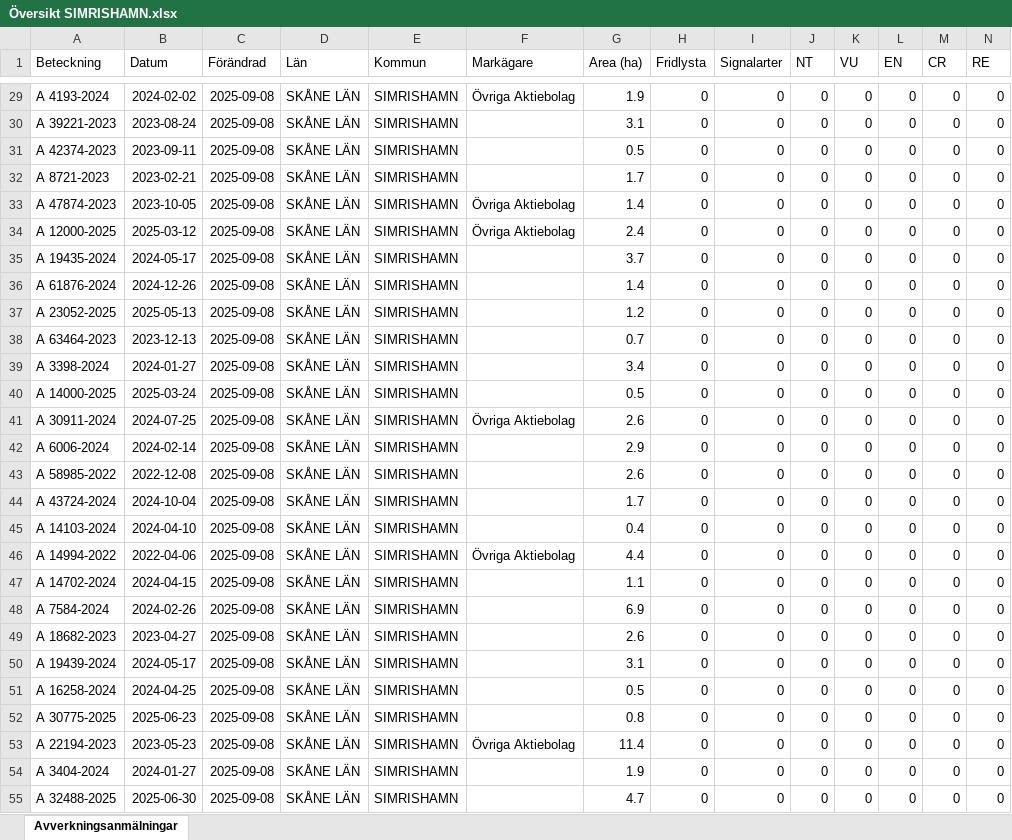
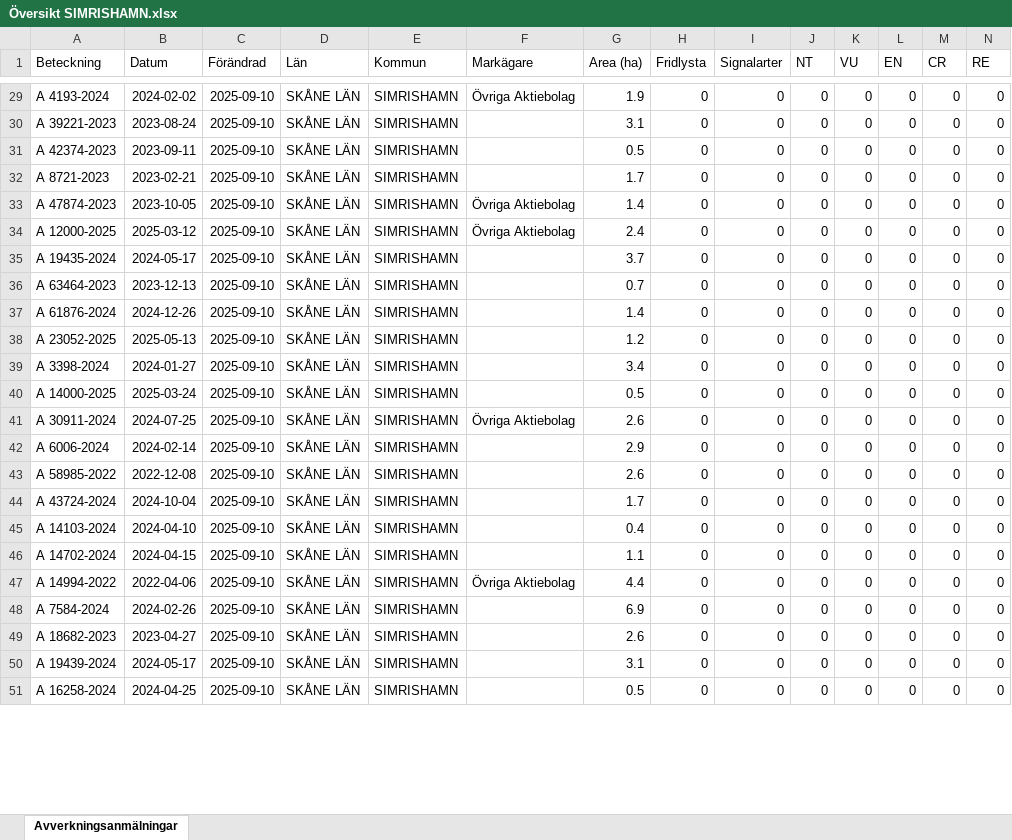
Before and after one commit to klasma/Logging_1291, an Excel workbook: Översikt SIMRISHAMN.xlsx, sheet Avverkningsanmälningar, drawn as a sheet; only a part is shown, gaps mark what is left out; values as stored, in another font and other column widths than the file's, no borders; removed rows and columns are numbered as before the commit, all else as after; rows hold the shown columns only; the diff covers the shown part only; the diff names each change by its address in the sheet, - before the commit and + after, or states it on an @@ line.

```diff
--- a/Översikt SIMRISHAMN.xlsx (sheet Avverkningsanmälningar)
+++ b/Översikt SIMRISHAMN.xlsx (sheet Avverkningsanmälningar)
-C29:C35 (Förändrad): 2025-09-08
+C29:C35 (Förändrad): 2025-09-10
+row 36: A 63464-2023 | 2023-12-13 | 2025-09-10 | SKÅNE LÄN | SIMRISHAMN |  | 0.7 | 0 | 0 | 0 | 0 | 0 | 0 | 0
-C37:C38 (Förändrad): 2025-09-08
+C37:C38 (Förändrad): 2025-09-10
-row 38: A 63464-2023 | 2023-12-13 | 2025-09-08 | SKÅNE LÄN | SIMRISHAMN |  | 0.7 | 0 | 0 | 0 | 0 | 0 | 0 | 0
-C39:C45 (Förändrad): 2025-09-08
+C39:C45 (Förändrad): 2025-09-10
-row 46: A 14994-2022 | 2022-04-06 | 2025-09-08 | SKÅNE LÄN | SIMRISHAMN | Övriga Aktiebolag | 4.4 | 0 | 0 | 0 | 0 | 0 | 0 | 0
-C46 (Förändrad): 2025-09-08
+C46 (Förändrad): 2025-09-10
+row 47: A 14994-2022 | 2022-04-06 | 2025-09-10 | SKÅNE LÄN | SIMRISHAMN | Övriga Aktiebolag | 4.4 | 0 | 0 | 0 | 0 | 0 | 0 | 0
-C48:C51 (Förändrad): 2025-09-08
+C48:C51 (Förändrad): 2025-09-10
-row 52: A 30775-2025 | 2025-06-23 | 2025-09-08 | SKÅNE LÄN | SIMRISHAMN |  | 0.8 | 0 | 0 | 0 | 0 | 0 | 0 | 0
-row 53: A 22194-2023 | 2023-05-23 | 2025-09-08 | SKÅNE LÄN | SIMRISHAMN | Övriga Aktiebolag | 11.4 | 0 | 0 | 0 | 0 | 0 | 0 | 0
-row 54: A 3404-2024 | 2024-01-27 | 2025-09-08 | SKÅNE LÄN | SIMRISHAMN |  | 1.9 | 0 | 0 | 0 | 0 | 0 | 0 | 0
-row 55: A 32488-2025 | 2025-06-30 | 2025-09-08 | SKÅNE LÄN | SIMRISHAMN |  | 4.7 | 0 | 0 | 0 | 0 | 0 | 0 | 0
```
Also changed, not shown: 13 added rows, 9 removed rows and 91 edited cells elsewhere in this sheet, artfynd/A 18589-2022 artfynd.xlsx, artfynd/A 20090-2024 artfynd.xlsx, 45 other files.
